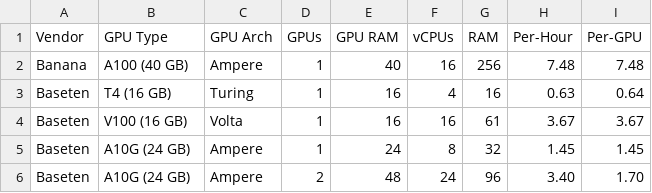
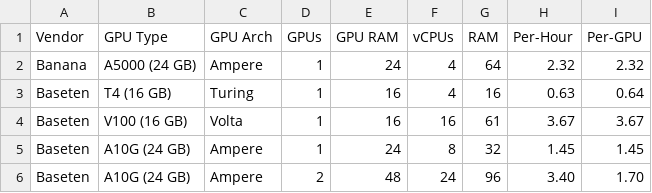
Before and after one commit to the-full-stack/website, a CSV file: docs/cloud-gpus/serverless-gpus.csv, drawn as a sheet; only a part is shown.

Commit message:
update Banana offering

```diff
--- a/docs/cloud-gpus/serverless-gpus.csv
+++ b/docs/cloud-gpus/serverless-gpus.csv
@@ -1,3 +1,3 @@
 Vendor,GPU Type,GPU Arch,GPUs,GPU RAM,vCPUs,RAM,Per-Hour,Per-GPU
-Banana,A100 (40 GB),Ampere,1,40,16,256,7.48,7.48
+Banana,A5000 (24 GB),Ampere,1,24,4,64,2.32,2.32
 Baseten,T4 (16 GB),Turing,1,16,4,16,0.63,0.64
```
